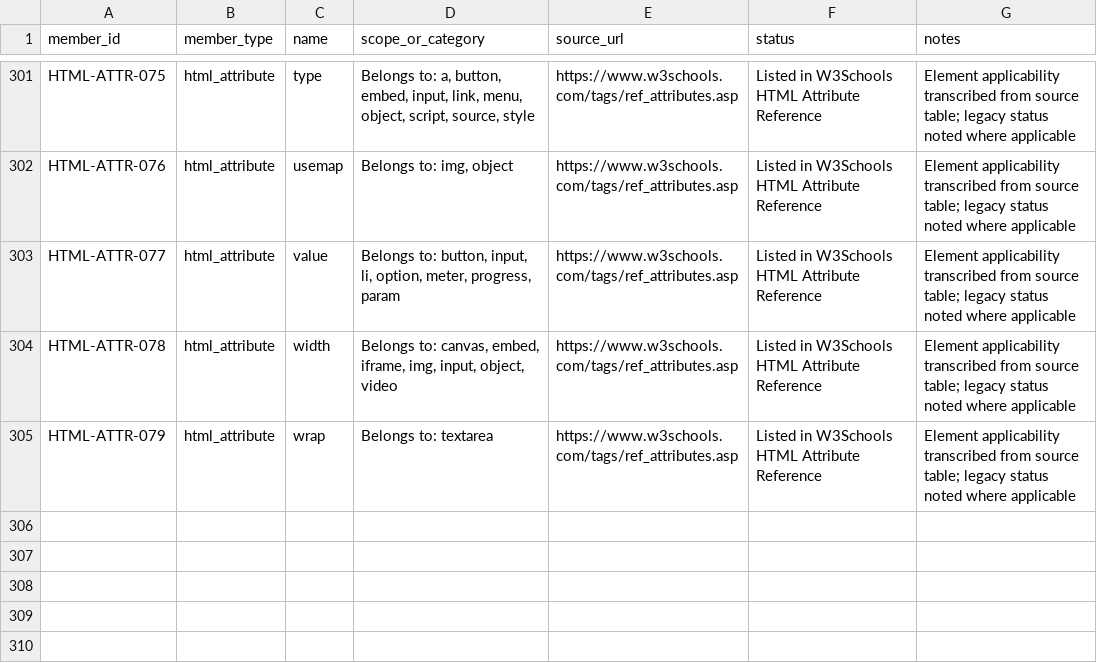
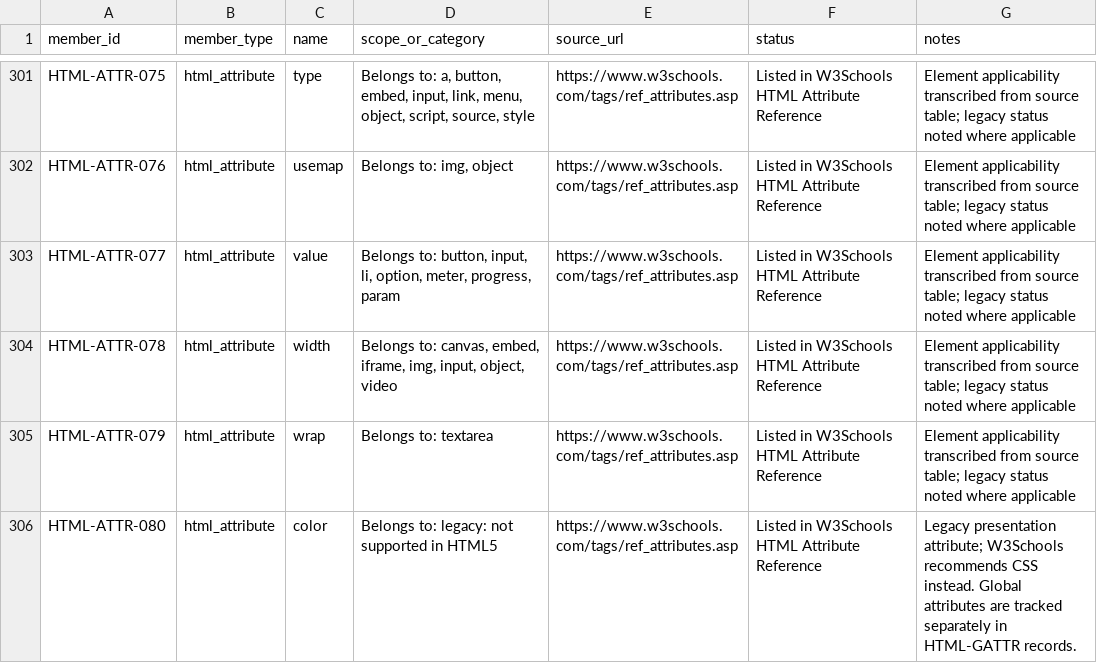
Before and after one commit to kharchasaathi/MULTILINGUAL_PROGRAMMING_LEARNING_PLATFORM, a CSV file: docs/B4_HTML_REFERENCE_MEMBER_REGISTER.csv, drawn as a sheet; only a part is shown, gaps mark what is left out; the diff names each change by its address in the sheet, - before the commit and + after, or states it on an @@ line.

Commit message:
docs(B4): add legacy HTML color attribute mapping

```diff
--- a/docs/B4_HTML_REFERENCE_MEMBER_REGISTER.csv
+++ b/docs/B4_HTML_REFERENCE_MEMBER_REGISTER.csv
+row 306: HTML-ATTR-080 | html_attribute | color | Belongs to: legacy: not supported in HTML5 | https://www.w3schools.com/tags/ref_attributes.asp | Listed in W3Schools HTML Attribute Reference | Legacy presentation attribute; W3Schools recommends CSS instead. Global attributes are tracked separately in HTML-GATTR records.
```
